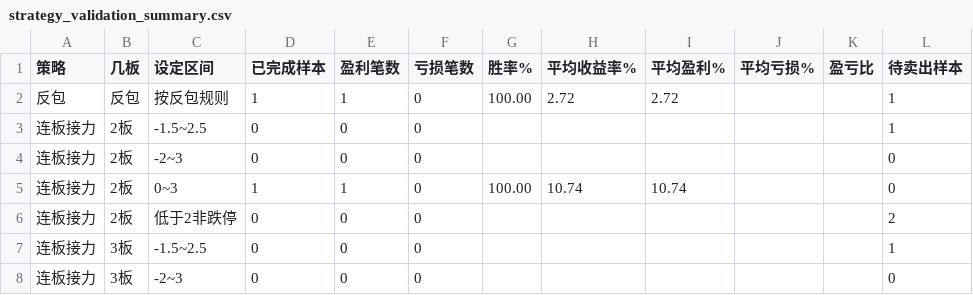
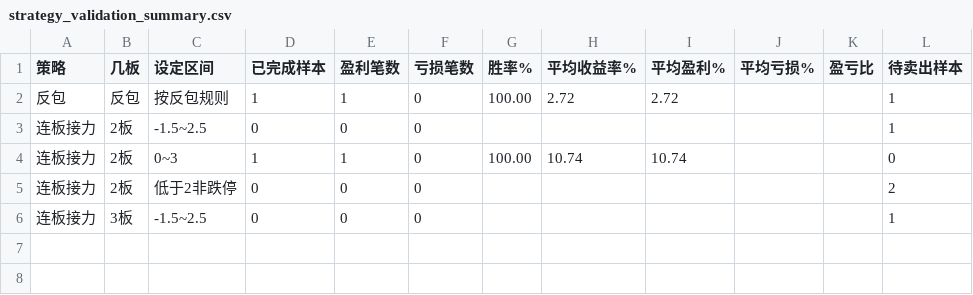
Before and after one commit to quantjuzi/fanbao_strategy, a CSV file: results/strategy_validation_summary.csv, drawn as a sheet.

Commit message:
update results/strategy_validation_summary.csv

```diff
--- a/results/strategy_validation_summary.csv
+++ b/results/strategy_validation_summary.csv
@@ -3,3 +3,2 @@
 连板接力,2板,-1.5~2.5,0,0,0,,,,,,1
-连板接力,2板,-2~3,0,0,0,,,,,,0
 连板接力,2板,0~3,1,1,0,100.00,10.74,10.74,,,0
@@ -7,2 +6 @@
 连板接力,3板,-1.5~2.5,0,0,0,,,,,,1
-连板接力,3板,-2~3,0,0,0,,,,,,0
```
